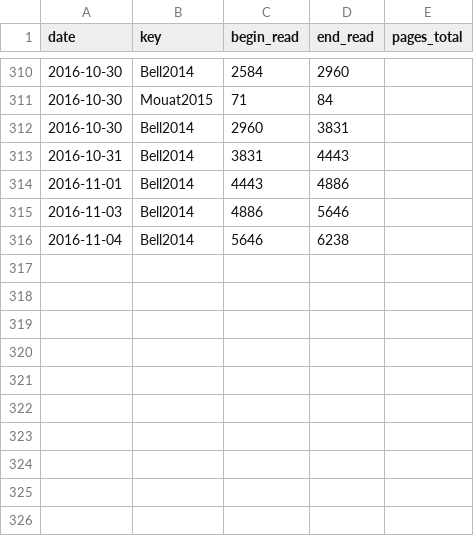
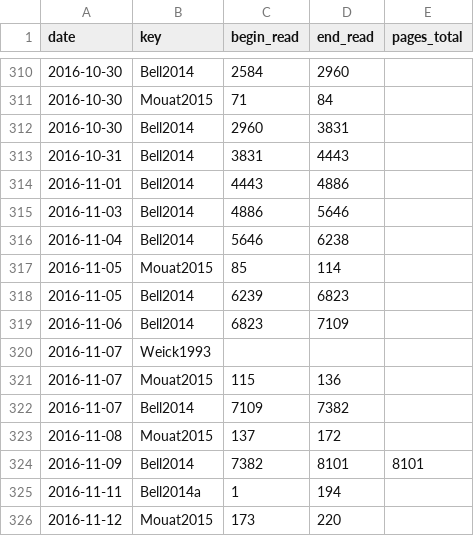
Before and after one commit to gpaumier/reading-log, a CSV file: reading_log_data.csv, drawn as a sheet; only a part is shown, gaps mark what is left out; the diff names each change by its address in the sheet, - before the commit and + after, or states it on an @@ line.

Commit message:
add data for the past week

```diff
--- a/reading_log_data.csv
+++ b/reading_log_data.csv
+row 317: 2016-11-05 | Mouat2015 | 85 | 114
+row 318: 2016-11-05 | Bell2014 | 6239 | 6823
+row 319: 2016-11-06 | Bell2014 | 6823 | 7109
+row 320: 2016-11-07 | Weick1993
+row 321: 2016-11-07 | Mouat2015 | 115 | 136
+row 322: 2016-11-07 | Bell2014 | 7109 | 7382
+row 323: 2016-11-08 | Mouat2015 | 137 | 172
+row 324: 2016-11-09 | Bell2014 | 7382 | 8101 | 8101
+row 325: 2016-11-11 | Bell2014a | 1 | 194
+row 326: 2016-11-12 | Mouat2015 | 173 | 220
```
